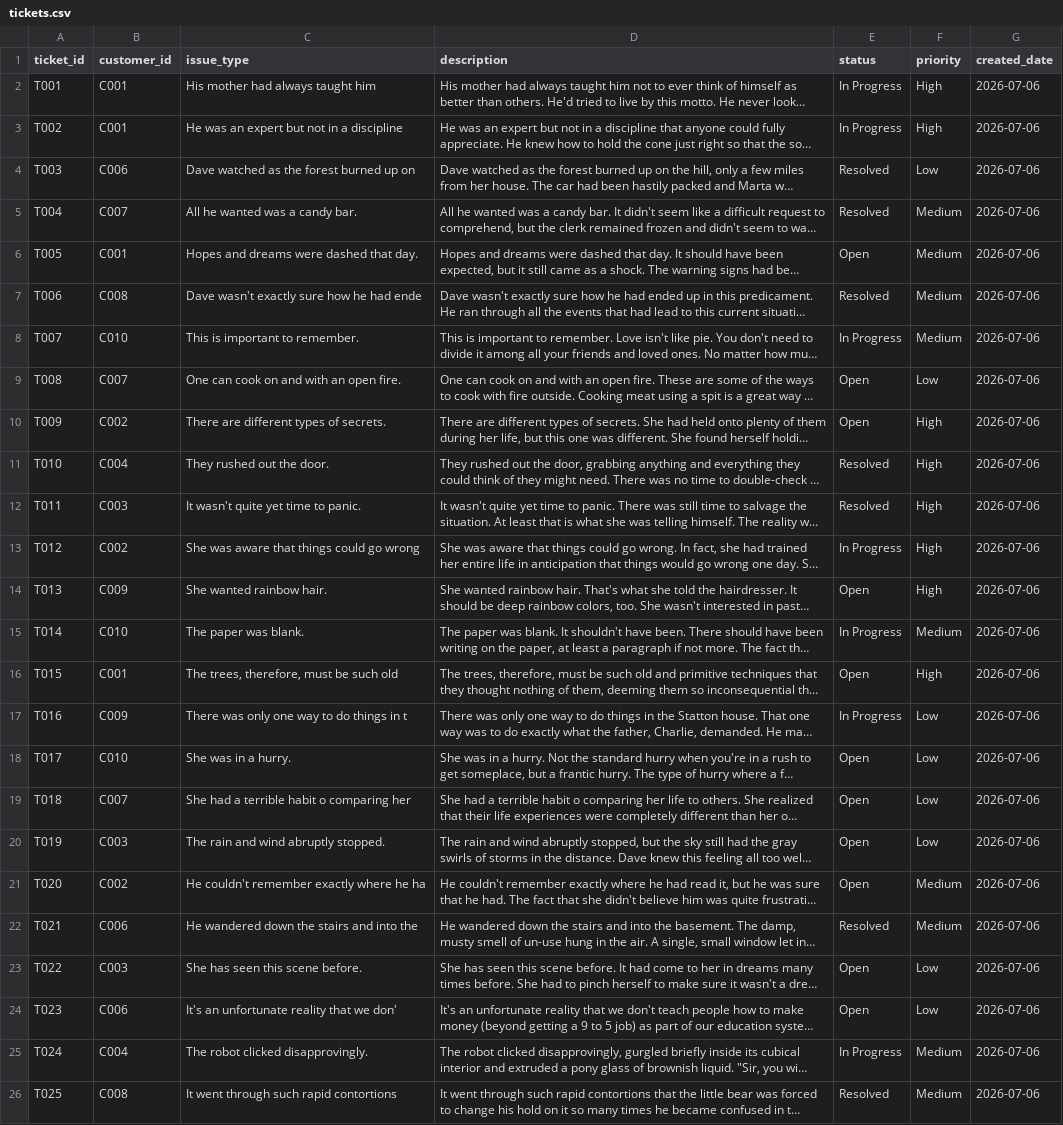
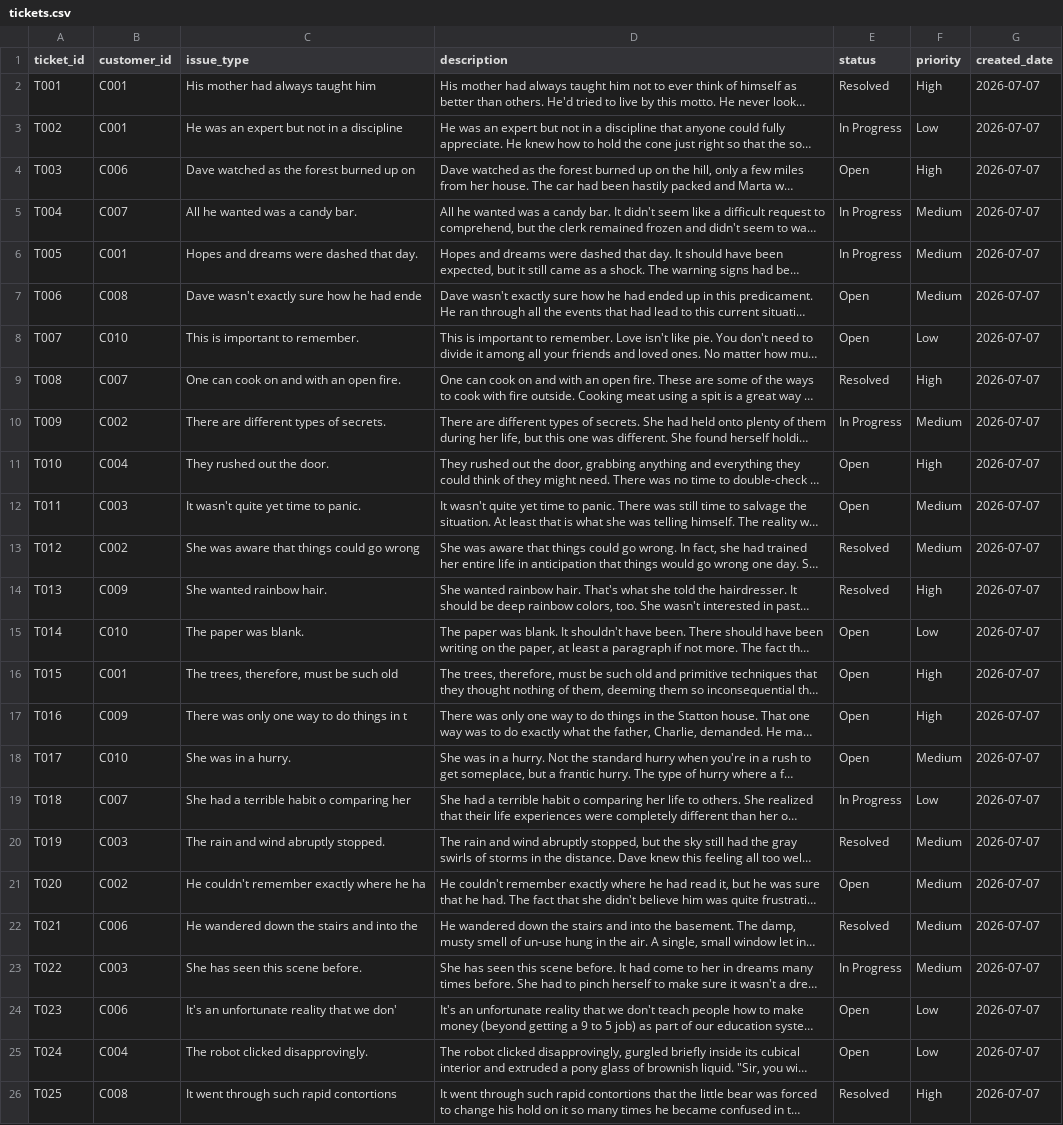
Before and after one commit to Yasaswini057/enterprise-etl-pipeline, a CSV file: data/processed/tickets.csv, drawn as a sheet; only a part is shown; long unchanged cells end in …; the diff covers the shown part only; the diff names each change by its address in the sheet, - before the commit and + after, or states it on an @@ line.

```diff
--- a/data/processed/tickets.csv
+++ b/data/processed/tickets.csv
-E2 (status): In Progress
+E2 (status): Resolved
-G2:G26 (created_date): 2026-07-06
+G2:G26 (created_date): 2026-07-07
-F3 (priority): High
+F3 (priority): Low
-E4 (status): Resolved
+E4 (status): Open
-F4 (priority): Low
+F4 (priority): High
-E5 (status): Resolved
+E5 (status): In Progress
-E6 (status): Open
+E6 (status): In Progress
-E7 (status): Resolved
+E7 (status): Open
-E8 (status): In Progress
+E8 (status): Open
-F8 (priority): Medium
+F8 (priority): Low
-E9 (status): Open
+E9 (status): Resolved
-F9 (priority): Low
+F9 (priority): High
-E10 (status): Open
+E10 (status): In Progress
-F10 (priority): High
+F10 (priority): Medium
-E11:E12 (status): Resolved
+E11:E12 (status): Open
-F12:F13 (priority): High
+F12:F13 (priority): Medium
-E13 (status): In Progress
+E13 (status): Resolved
-E14 (status): Open
+E14 (status): Resolved
-E15 (status): In Progress
+E15 (status): Open
-F15 (priority): Medium
+F15 (priority): Low
-E17 (status): In Progress
+E17 (status): Open
-F17 (priority): Low
+F17 (priority): High
-F18 (priority): Low
+F18 (priority): Medium
-E19 (status): Open
+E19 (status): In Progress
-E20 (status): Open
+E20 (status): Resolved
-F20 (priority): Low
+F20 (priority): Medium
-E23 (status): Open
+E23 (status): In Progress
-F23 (priority): Low
+F23 (priority): Medium
-E25 (status): In Progress
+E25 (status): Open
-F25 (priority): Medium
+F25 (priority): Low
-F26 (priority): Medium
+F26 (priority): High
```
Also changed, not shown: 12 edited cells elsewhere in this file, data/processed/customers.csv, data/processed/payments.csv, 3 other files.
